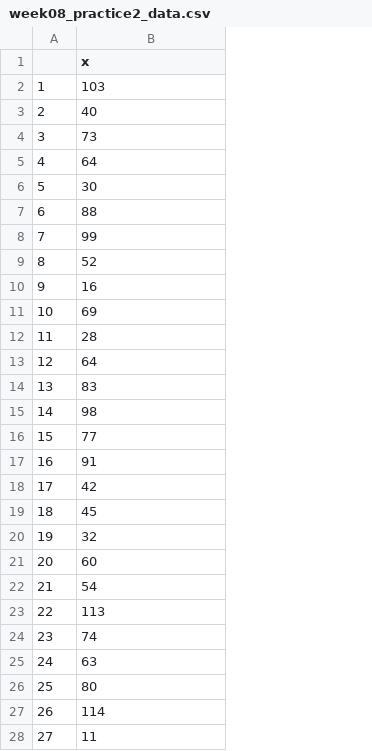
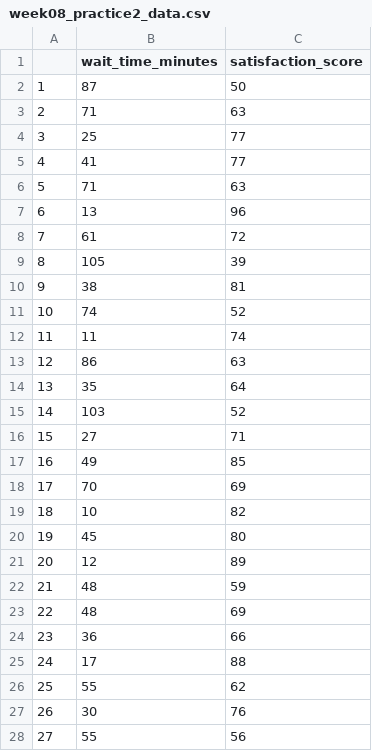
Before and after one commit to mba642-spring-26/mba642-spring-26.github.io, a CSV file: datasets/week08_practice2_data.csv, drawn as a sheet; only a part is shown; the diff covers the shown part only; the diff names each change by its address in the sheet, - before the commit and + after, or states it on an @@ line.

Commit message:
data

```diff
--- a/datasets/week08_practice2_data.csv
+++ b/datasets/week08_practice2_data.csv
+column C (satisfaction_score), rows 2-28: 50 | 63 | 77 | 77 | 63 | 96 | 72 | 39 | 81 | 52 | 74 | 63 | 64 | 52 | 71 | 85 | 69 | 82 | 80 | 89 | 59 | 69 | 66 | 88 | 62 | 76 | 56
-B1: x
+B1: wait_time_minutes
-B2 (wait_time_minutes): 103
+B2 (wait_time_minutes): 87
-B3 (wait_time_minutes): 40
+B3 (wait_time_minutes): 71
-B4 (wait_time_minutes): 73
+B4 (wait_time_minutes): 25
-B5 (wait_time_minutes): 64
+B5 (wait_time_minutes): 41
-B6 (wait_time_minutes): 30
+B6 (wait_time_minutes): 71
-B7 (wait_time_minutes): 88
+B7 (wait_time_minutes): 13
-B8 (wait_time_minutes): 99
+B8 (wait_time_minutes): 61
-B9 (wait_time_minutes): 52
+B9 (wait_time_minutes): 105
-B10 (wait_time_minutes): 16
+B10 (wait_time_minutes): 38
-B11 (wait_time_minutes): 69
+B11 (wait_time_minutes): 74
-B12 (wait_time_minutes): 28
+B12 (wait_time_minutes): 11
-B13 (wait_time_minutes): 64
+B13 (wait_time_minutes): 86
-B14 (wait_time_minutes): 83
+B14 (wait_time_minutes): 35
-B15 (wait_time_minutes): 98
+B15 (wait_time_minutes): 103
-B16 (wait_time_minutes): 77
+B16 (wait_time_minutes): 27
-B17 (wait_time_minutes): 91
+B17 (wait_time_minutes): 49
-B18 (wait_time_minutes): 42
+B18 (wait_time_minutes): 70
-B19 (wait_time_minutes): 45
+B19 (wait_time_minutes): 10
-B20 (wait_time_minutes): 32
+B20 (wait_time_minutes): 45
-B21 (wait_time_minutes): 60
+B21 (wait_time_minutes): 12
-B22 (wait_time_minutes): 54
+B22 (wait_time_minutes): 48
-B23 (wait_time_minutes): 113
+B23 (wait_time_minutes): 48
-B24 (wait_time_minutes): 74
+B24 (wait_time_minutes): 36
-B25 (wait_time_minutes): 63
+B25 (wait_time_minutes): 17
-B26 (wait_time_minutes): 80
+B26 (wait_time_minutes): 55
-B27 (wait_time_minutes): 114
+B27 (wait_time_minutes): 30
-B28 (wait_time_minutes): 11
+B28 (wait_time_minutes): 55
```
Also changed, not shown: 32 edited cells elsewhere in this file.
